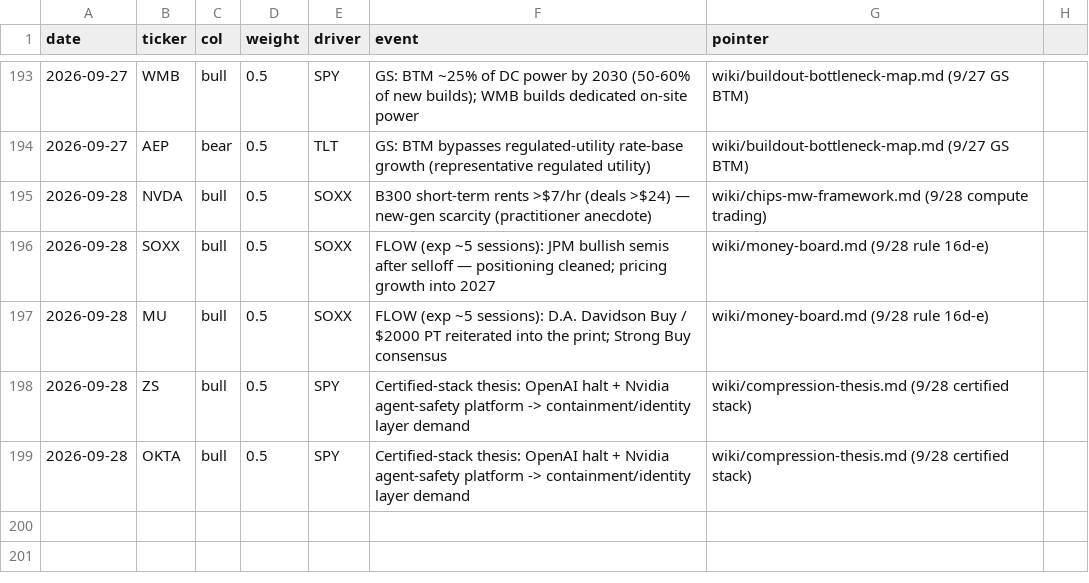
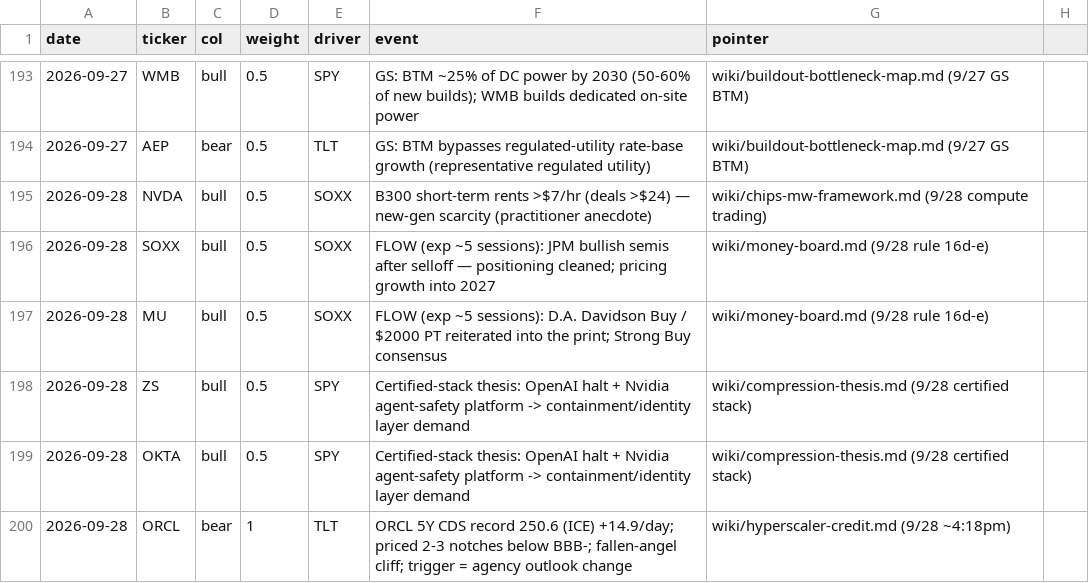
Before and after one commit to smsyt4sjvc-crypto/INMA-, a CSV file: research-vault/data/money/marks.csv, drawn as a sheet; only a part is shown, gaps mark what is left out; the diff names each change by its address in the sheet, - before the commit and + after, or states it on an @@ line.

```diff
--- a/research-vault/data/money/marks.csv
+++ b/research-vault/data/money/marks.csv
+row 200: 2026-09-28 | ORCL | bear | 1 | TLT | ORCL 5Y CDS record 250.6 (ICE) +14.9/day; priced 2-3 notches below BBB-; fallen-angel cliff; trigger = agency outlook change | wiki/hyperscaler-credit.md (9/28 ~4:18pm)
```
Also changed, not shown: 42 other files.
